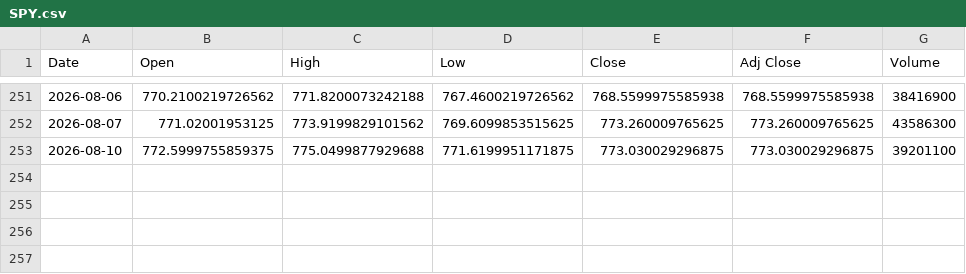
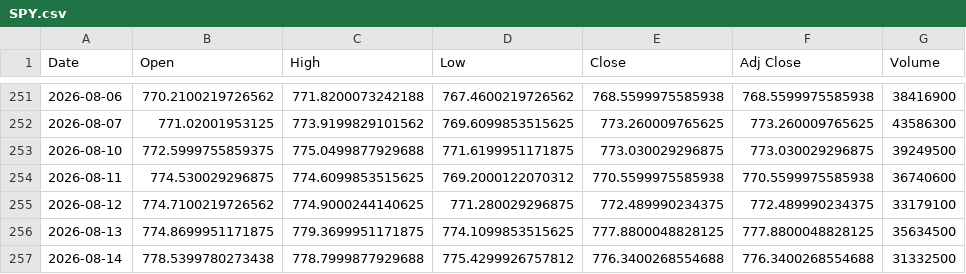
Before and after one commit to Y0112358/CostDistribution, a CSV file: data_cache/SPY.csv, drawn as a sheet; only a part is shown, gaps mark what is left out.

```diff
--- a/data_cache/SPY.csv
+++ b/data_cache/SPY.csv
@@ -252,2 +252,6 @@ Date,Open,High,Low,Close,Adj Close,Volume
 2026-08-07,771.02001953125,773.9199829101562,769.6099853515625,773.260009765625,773.260009765625,43586300
-2026-08-10,772.5999755859375,775.0499877929688,771.6199951171875,773.030029296875,773.030029296875,39201100
+2026-08-10,772.5999755859375,775.0499877929688,771.6199951171875,773.030029296875,773.030029296875,39249500
+2026-08-11,774.530029296875,774.6099853515625,769.2000122070312,770.5599975585938,770.5599975585938,36740600
+2026-08-12,774.7100219726562,774.9000244140625,771.280029296875,772.489990234375,772.489990234375,33179100
+2026-08-13,774.8699951171875,779.3699951171875,774.1099853515625,777.8800048828125,777.8800048828125,35634500
+2026-08-14,778.5399780273438,778.7999877929688,775.4299926757812,776.3400268554688,776.3400268554688,31332500
```
Also changed, not shown: data_cache/FN.csv, data_cache/HACK.csv, 41 other files.
